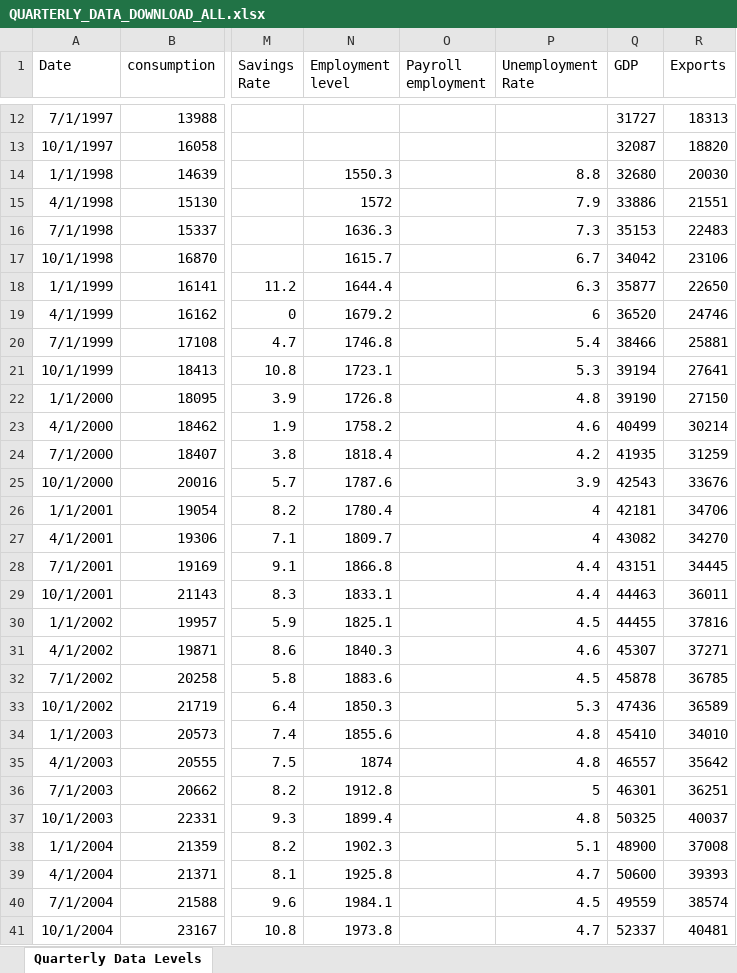
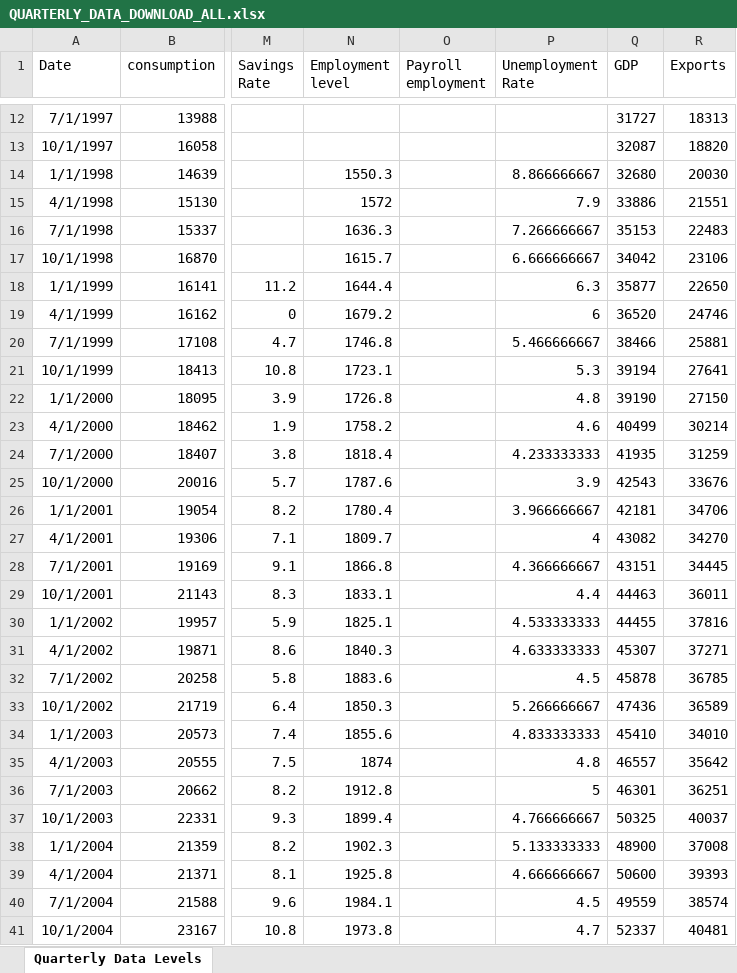
Before and after one commit to mflanagan201/gcal_auto, an Excel workbook: QUARTERLY_DATA_DOWNLOAD_ALL.xlsx, sheet Quarterly Data Levels, drawn as a sheet; only a part is shown, gaps mark what is left out; values as stored, in another font and other column widths than the file's, no borders; the diff covers the shown part only; the diff names each change by its address in the sheet, - before the commit and + after, or states it on an @@ line.

Commit message:
Add files via upload

```diff
--- a/QUARTERLY_DATA_DOWNLOAD_ALL.xlsx (sheet Quarterly Data Levels)
+++ b/QUARTERLY_DATA_DOWNLOAD_ALL.xlsx (sheet Quarterly Data Levels)
-P14 (Unemployment Rate): 8.8
+P14 (Unemployment Rate): 8.866666667
-P16 (Unemployment Rate): 7.3
+P16 (Unemployment Rate): 7.266666667
-P17 (Unemployment Rate): 6.7
+P17 (Unemployment Rate): 6.666666667
-P20 (Unemployment Rate): 5.4
+P20 (Unemployment Rate): 5.466666667
-P24 (Unemployment Rate): 4.2
+P24 (Unemployment Rate): 4.233333333
-P26 (Unemployment Rate): 4
+P26 (Unemployment Rate): 3.966666667
-P28 (Unemployment Rate): 4.4
+P28 (Unemployment Rate): 4.366666667
-P30 (Unemployment Rate): 4.5
+P30 (Unemployment Rate): 4.533333333
-P31 (Unemployment Rate): 4.6
+P31 (Unemployment Rate): 4.633333333
-P33 (Unemployment Rate): 5.3
+P33 (Unemployment Rate): 5.266666667
-P34 (Unemployment Rate): 4.8
+P34 (Unemployment Rate): 4.833333333
-P37 (Unemployment Rate): 4.8
+P37 (Unemployment Rate): 4.766666667
-P38 (Unemployment Rate): 5.1
+P38 (Unemployment Rate): 5.133333333
-P39 (Unemployment Rate): 4.7
+P39 (Unemployment Rate): 4.666666667
```
Also changed, not shown: 75 edited cells elsewhere in this sheet.
